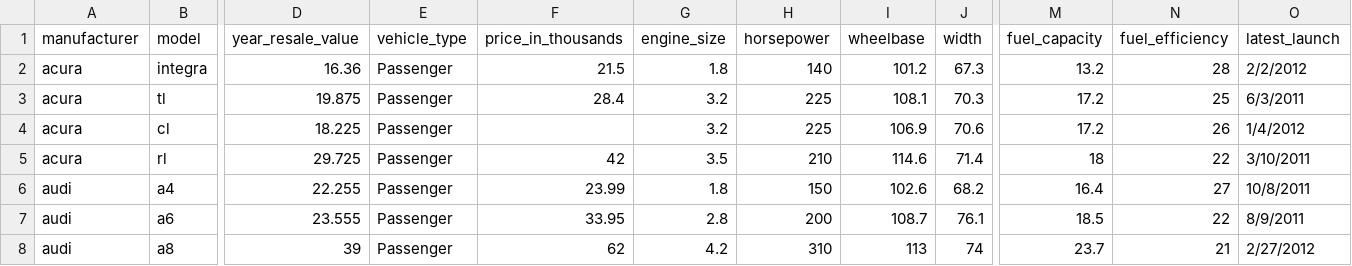
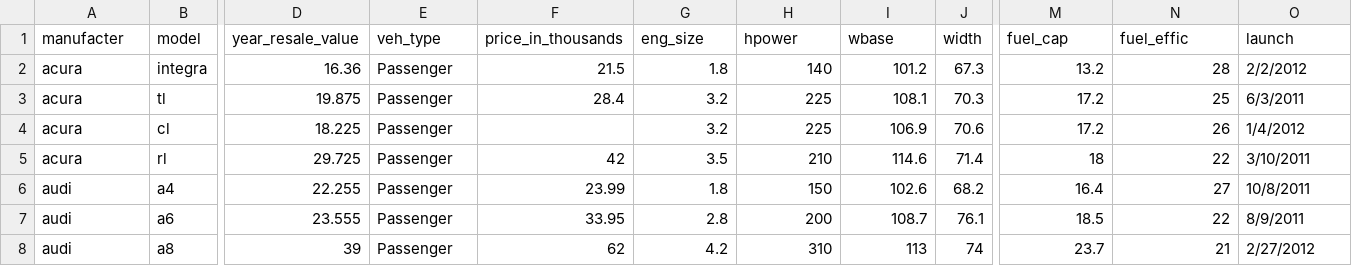
Before and after one commit to sartis14/CAR_SALES_UPDATED, a CSV file: Car Weight Updated.csv, drawn as a sheet; only a part is shown, gaps mark what is left out; the diff names each change by its address in the sheet, - before the commit and + after, or states it on an @@ line.

Commit message:
Add files via upload

```diff
--- a/Car Weight Updated.csv
+++ b/Car Weight Updated.csv
-A1: manufacturer
+A1: manufacter
-E1: vehicle_type
+E1: veh_type
-G1: engine_size
+G1: eng_size
-H1: horsepower
+H1: hpower
-I1: wheelbase
+I1: wbase
-M1: fuel_capacity
+M1: fuel_cap
-N1: fuel_efficiency
+N1: fuel_effic
-O1: latest_launch
+O1: launch
```
